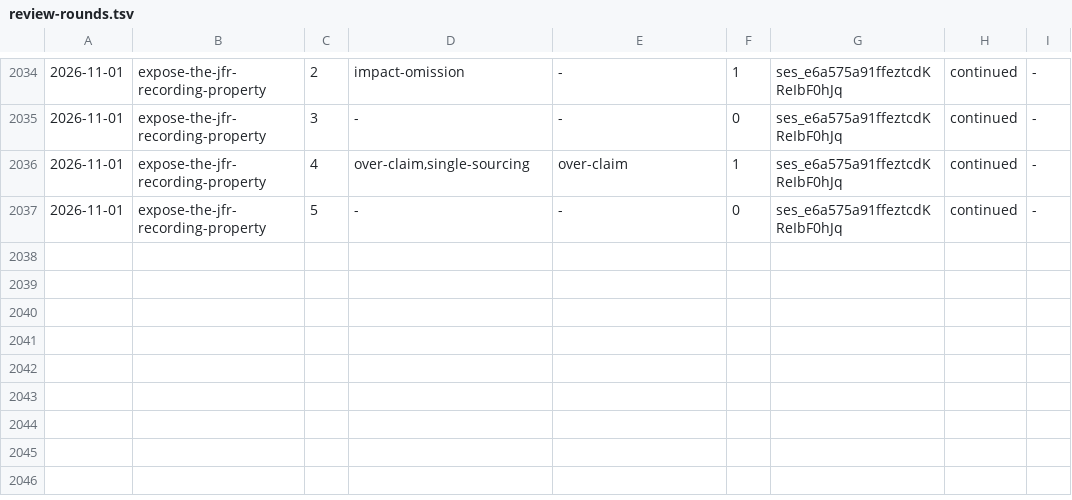
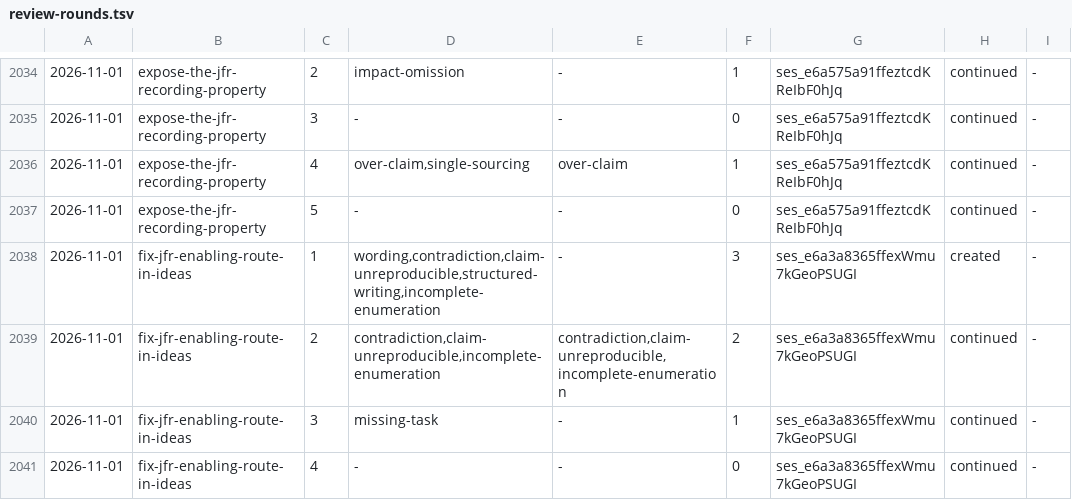
Before and after one commit to aanbrn/axon-showcase, a TSV file: docs/review-rounds.tsv, drawn as a sheet; only a part is shown, gaps mark what is left out; the diff names each change by its address in the sheet, - before the commit and + after, or states it on an @@ line.

Commit message:
Correct the JFR enabling route in the parked ideas entry (#791)
`docs/ideas.md`'s stall entry named `-Dshowcase.diagnostics.jfr=true` as the way to turn the JFR recording on. That does
not work from a Gradle invocation: `-D` sets a property on the Gradle JVM, and the gateway component tests run in a
forked JVM whose argument list the suite builds itself. The entry now names `-Pdiagnostics.jfr=true`, which the build
forwards as that system property, and keeps the opt-in rationale and the cold-run prerequisite for defaulting.

The sweep that would have caught this belongs to `expose-the-jfr-recording-property` (#790), which shipped the new route
without reading the entry, so the defect is recorded on that unit's process-defect file; this unit's own record states it
observed none.

```diff
--- a/docs/review-rounds.tsv
+++ b/docs/review-rounds.tsv
+row 2038: 2026-11-01 | fix-jfr-enabling-route-in-ideas | 1 | wording,contradiction,claim-unreproducible,structured-writing,incomplete-enumeration | - | 3 | ses_e6a3a8365ffexWmu7kGeoPSUGI | created | -
+row 2039: 2026-11-01 | fix-jfr-enabling-route-in-ideas | 2 | contradiction,claim-unreproducible,incomplete-enumeration | contradiction,claim-unreproducible,incomplete-enumeration | 2 | ses_e6a3a8365ffexWmu7kGeoPSUGI | continued | -
+row 2040: 2026-11-01 | fix-jfr-enabling-route-in-ideas | 3 | missing-task | - | 1 | ses_e6a3a8365ffexWmu7kGeoPSUGI | continued | -
+row 2041: 2026-11-01 | fix-jfr-enabling-route-in-ideas | 4 | - | - | 0 | ses_e6a3a8365ffexWmu7kGeoPSUGI | continued | -
```
Also changed, not shown: 3 other files.
